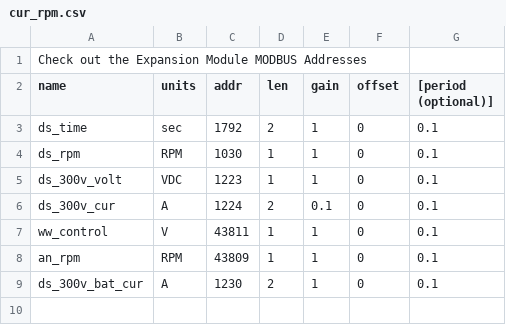
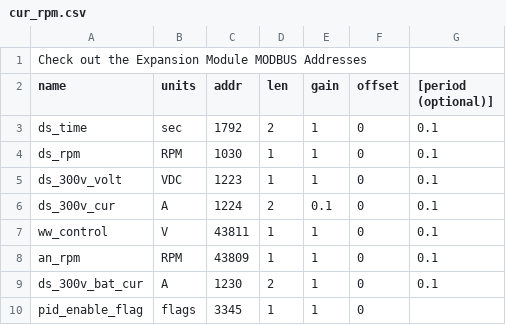
Before and after one commit to BillMarty/PPI_Cdocs, a CSV file: PythonTools/hygen/logger/cur_rpm.csv, drawn as a sheet.

```diff
--- a/PythonTools/hygen/logger/cur_rpm.csv
+++ b/PythonTools/hygen/logger/cur_rpm.csv
@@ -9 +9,2 @@ an_rpm,RPM,43809,1,1,0,0.1
 ds_300v_bat_cur,A,1230,2,1,0,0.1
+pid_enable_flag,flags,3345,1,1,0
```
Also changed, not shown: 1 other file.
